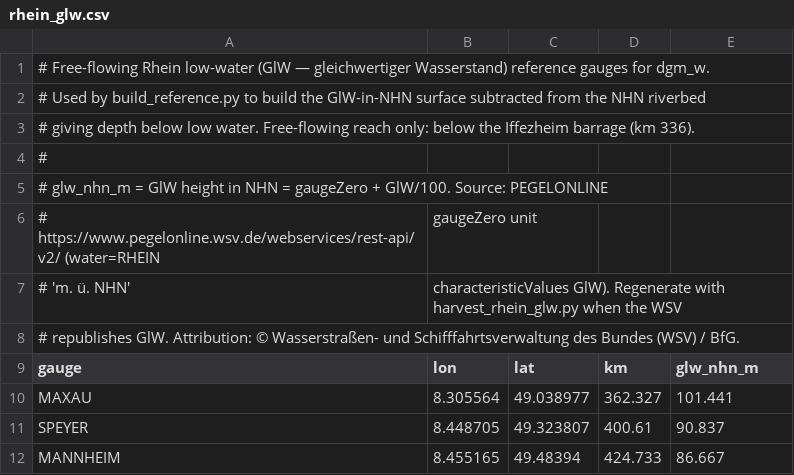
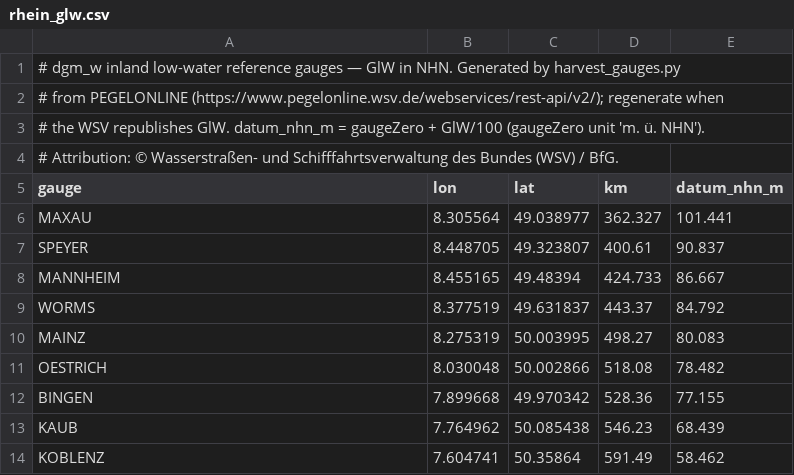
Before and after one commit to openwatersio/seascape, a CSV file: sources/dgm_w/rhein_glw.csv, drawn as a sheet; only a part is shown; the shorter side is filled out with more unchanged rows.

Commit message:
dgm_w: generalize inland gauge harvest, add Main ZS_I
Replace harvest_rhein_glw.py with a config-driven harvest_gauges.py covering
every inland reach (Rhein GlW + Main Stauziel ZS_I so far), each a checked-in
CSV with a shared datum_nhn_m column. Adds main_zs.csv (6 impounded-pool gauges,
km 12-122). No build_reference wiring for the Main yet — the impounded step
surface is the next step.

```diff
--- a/sources/dgm_w/rhein_glw.csv
+++ b/sources/dgm_w/rhein_glw.csv
@@ -1,10 +1,6 @@
-# Free-flowing Rhein low-water (GlW — gleichwertiger Wasserstand) reference gauges for dgm_w.
-# Used by build_reference.py to build the GlW-in-NHN surface subtracted from the NHN riverbed,
-# giving depth below low water. Free-flowing reach only: below the Iffezheim barrage (km 336).
-#
-# glw_nhn_m = GlW height in NHN = gaugeZero + GlW/100. Source: PEGELONLINE
-#   https://www.pegelonline.wsv.de/webservices/rest-api/v2/ (water=RHEIN, gaugeZero unit
-#   'm. ü. NHN', characteristicValues GlW). Regenerate with harvest_rhein_glw.py when the WSV
-#   republishes GlW. Attribution: © Wasserstraßen- und Schifffahrtsverwaltung des Bundes (WSV) / BfG.
-gauge,lon,lat,km,glw_nhn_m
+# dgm_w inland low-water reference gauges — GlW in NHN. Generated by harvest_gauges.py
+# from PEGELONLINE (https://www.pegelonline.wsv.de/webservices/rest-api/v2/); regenerate when
+# the WSV republishes GlW. datum_nhn_m = gaugeZero + GlW/100 (gaugeZero unit 'm. ü. NHN').
+# Attribution: © Wasserstraßen- und Schifffahrtsverwaltung des Bundes (WSV) / BfG.
+gauge,lon,lat,km,datum_nhn_m
 MAXAU,8.305564,49.038977,362.327,101.441
```
Also changed, not shown: 4 other files.
